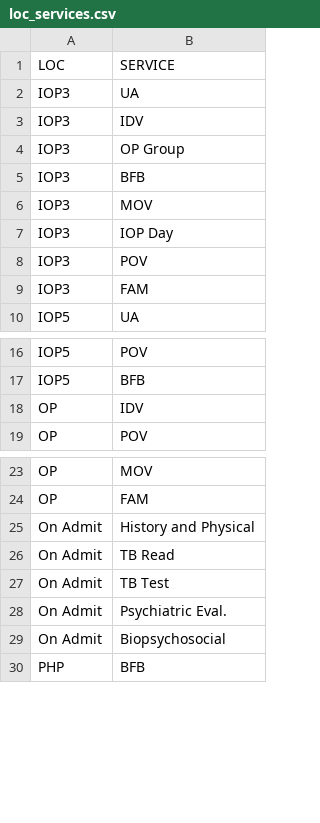
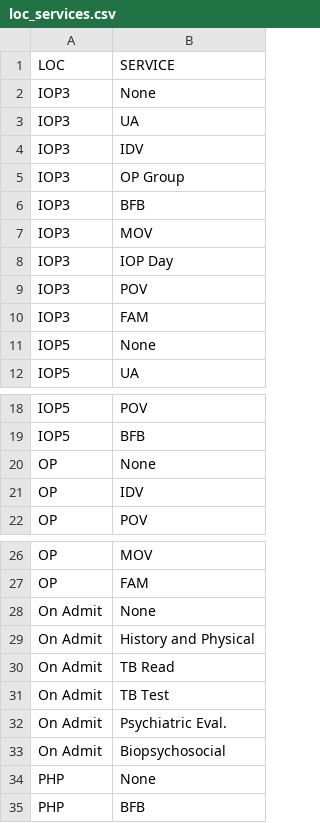
Before and after one commit to sigma-kmadhu/health_care, a CSV file: loc_services.csv, drawn as a sheet; only a part is shown, gaps mark what is left out; the diff names each change by its address in the sheet, - before the commit and + after, or states it on an @@ line.

```diff
--- a/loc_services.csv
+++ b/loc_services.csv
+row 2: IOP3 | None
+row 11: IOP5 | None
+row 20: OP | None
+row 28: On Admit | None
+row 34: PHP | None
```
Also changed, not shown: 3 other files.
